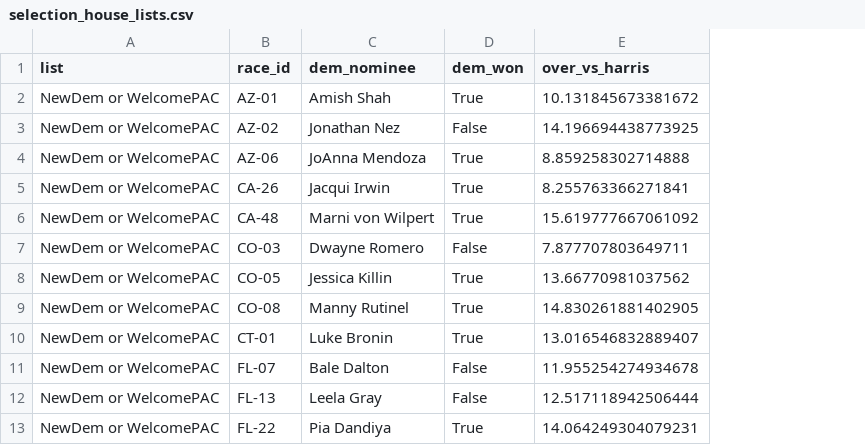
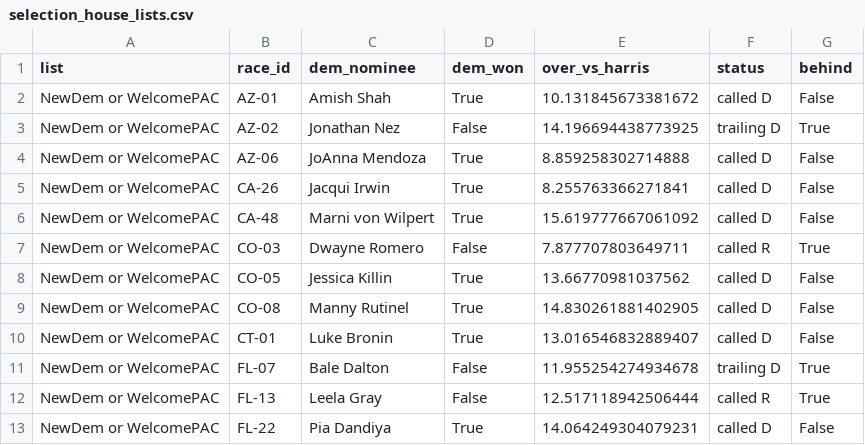
Before and after one commit to jamesvillarrubia/center-basher, a CSV file: data/derived/midterm2026/selection_house_lists.csv, drawn as a sheet; only a part is shown; the diff names each change by its address in the sheet, - before the commit and + after, or states it on an @@ line.

```diff
--- a/data/derived/midterm2026/selection_house_lists.csv
+++ b/data/derived/midterm2026/selection_house_lists.csv
+column F (status), rows 2-13: called D | trailing D | called D | called D | called D | called R | called D | called D | called D | trailing D | called R | called D
+column G (behind), rows 2-13: False | True | False | False | False | True | False | False | False | True | True | False
```
Also changed, not shown: 18 other files.
